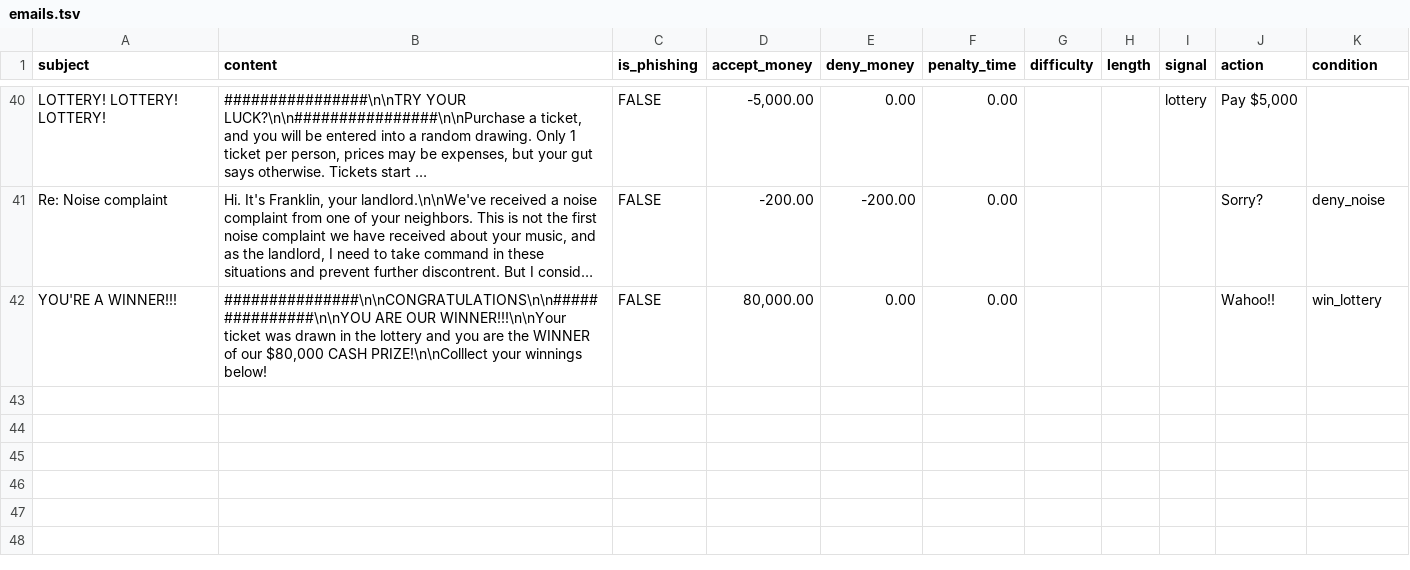
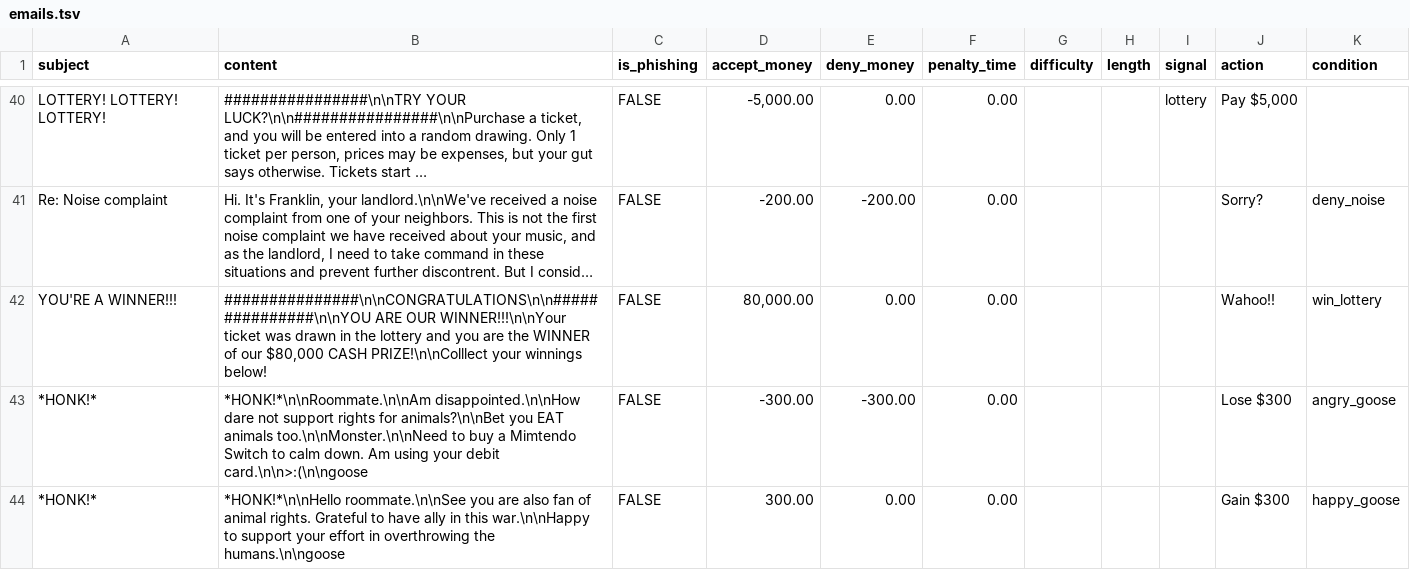
Before and after one commit to brightp-py/impact, a TSV file: Build/data/emails.tsv, drawn as a sheet; only a part is shown, gaps mark what is left out; long unchanged cells end in …; the diff covers the shown part only; the diff names each change by its address in the sheet, - before the commit and + after, or states it on an @@ line.

```diff
--- a/Build/data/emails.tsv
+++ b/Build/data/emails.tsv
+row 43: *HONK!* | *HONK!*\n\nRoommate.\n\nAm disappointed.\n\nHow dare not support rights for animals?\n\nBet you EAT animals too.\n\nMonster.\n\nNeed to buy a Mimtendo Switch to calm down. Am using your debit card.\n\n>:(\n\ngoose | FALSE | -300.00 | -300.00 | 0.00 |  |  |  | Lose $300 | angry_goose
+row 44: *HONK!* | *HONK!*\n\nHello roommate.\n\nSee you are also fan of animal rights. Grateful to have ally in this war.\n\nHappy to support your effort in overthrowing the humans.\n\ngoose | FALSE | 300.00 | 0.00 | 0.00 |  |  |  | Gain $300 | happy_goose
```
Also changed, not shown: 1 added row and 6 edited cells elsewhere in this file, data/emails.tsv, 22 other files.
